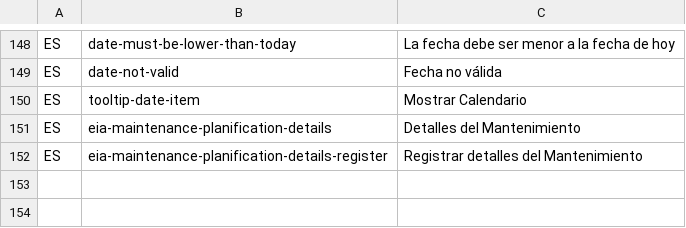
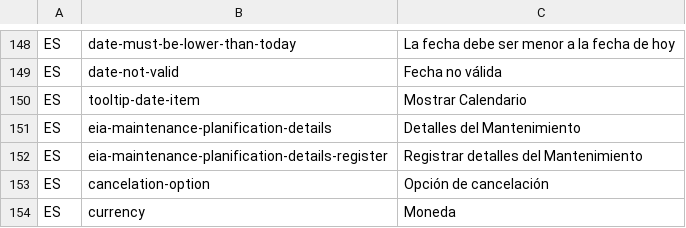
Before and after one commit to idbcgroup/GMH, a CSV file: ejb/src/main/resources/uistrings.csv, drawn as a sheet; only a part is shown, gaps mark what is left out; the diff names each change by its address in the sheet, - before the commit and + after, or states it on an @@ line.

```diff
--- a/ejb/src/main/resources/uistrings.csv
+++ b/ejb/src/main/resources/uistrings.csv
+row 153: ES | cancelation-option | Opción de cancelación
+row 154: ES | currency | Moneda
```
Also changed, not shown: 3 other files.
